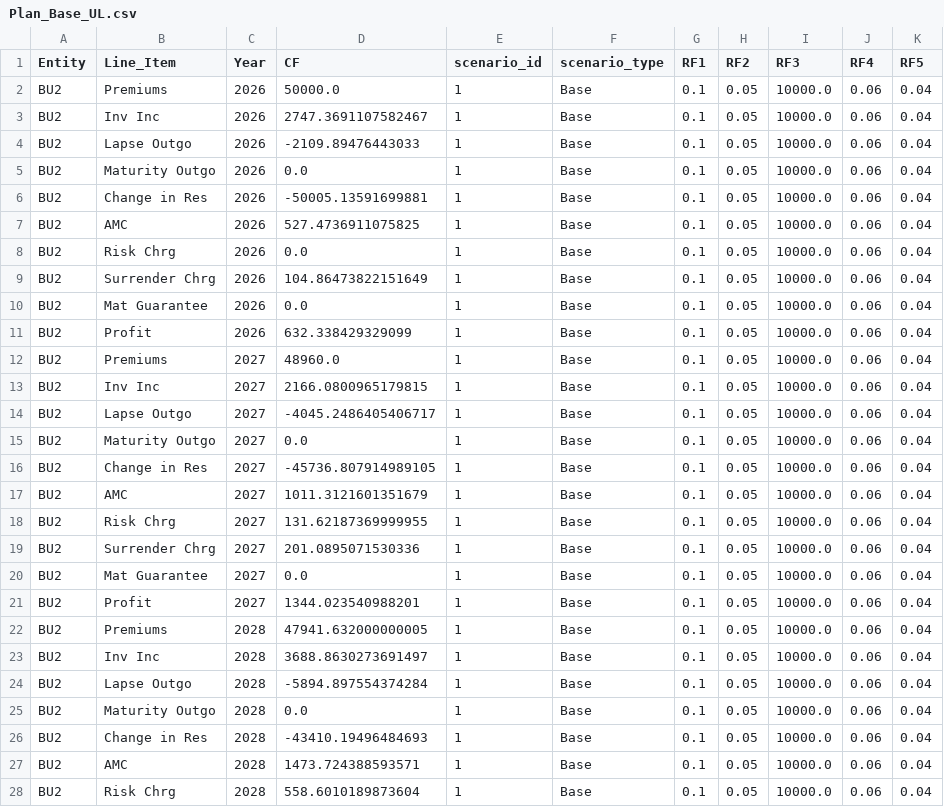
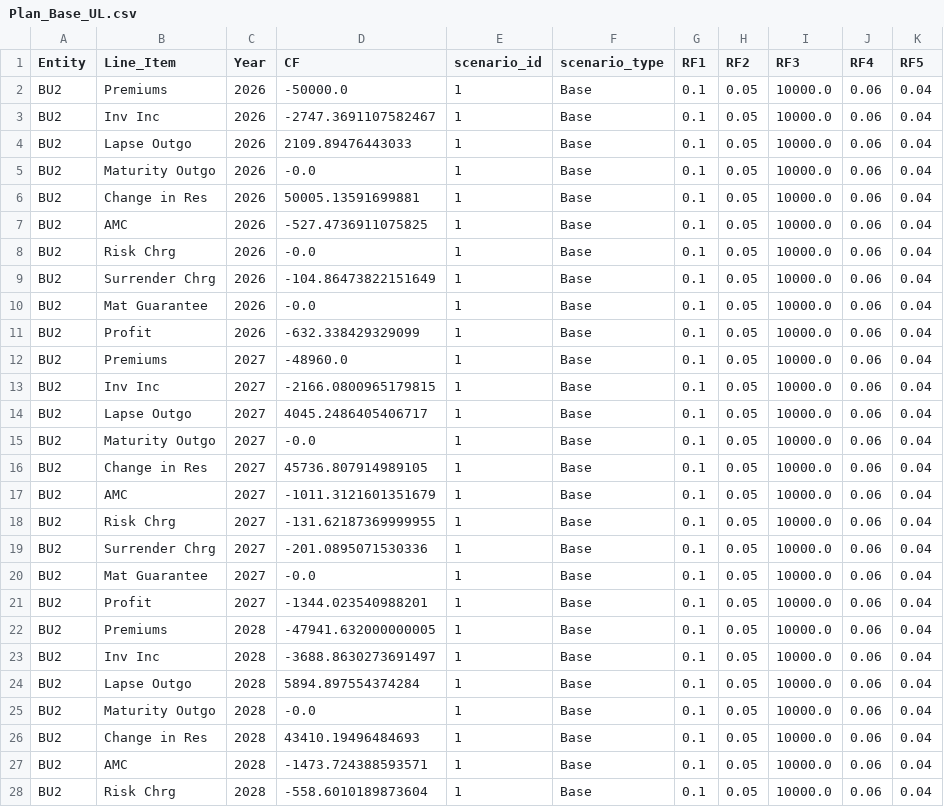
Before and after one commit to chelsee-ai/ai-forecasting, a CSV file: Plan_Base_UL.csv, drawn as a sheet; only a part is shown; the diff covers the shown part only; the diff names each change by its address in the sheet, - before the commit and + after, or states it on an @@ line.

Commit message:
Upload CSV from Colab

```diff
--- a/Plan_Base_UL.csv
+++ b/Plan_Base_UL.csv
-D2 (CF): 50000.0
+D2 (CF): -50000.0
-D3 (CF): 2747.3691107582467
+D3 (CF): -2747.3691107582467
-D4 (CF): -2109.89476443033
+D4 (CF): 2109.89476443033
-D5 (CF): 0.0
+D5 (CF): -0.0
-D6 (CF): -50005.13591699881
+D6 (CF): 50005.13591699881
-D7 (CF): 527.4736911075825
+D7 (CF): -527.4736911075825
-D8 (CF): 0.0
+D8 (CF): -0.0
-D9 (CF): 104.86473822151649
+D9 (CF): -104.86473822151649
-D10 (CF): 0.0
+D10 (CF): -0.0
-D11 (CF): 632.338429329099
+D11 (CF): -632.338429329099
-D12 (CF): 48960.0
+D12 (CF): -48960.0
-D13 (CF): 2166.0800965179815
+D13 (CF): -2166.0800965179815
-D14 (CF): -4045.2486405406717
+D14 (CF): 4045.2486405406717
-D15 (CF): 0.0
+D15 (CF): -0.0
-D16 (CF): -45736.807914989105
+D16 (CF): 45736.807914989105
-D17 (CF): 1011.3121601351679
+D17 (CF): -1011.3121601351679
-D18 (CF): 131.62187369999955
+D18 (CF): -131.62187369999955
-D19 (CF): 201.0895071530336
+D19 (CF): -201.0895071530336
-D20 (CF): 0.0
+D20 (CF): -0.0
-D21 (CF): 1344.023540988201
+D21 (CF): -1344.023540988201
-D22 (CF): 47941.632000000005
+D22 (CF): -47941.632000000005
-D23 (CF): 3688.8630273691497
+D23 (CF): -3688.8630273691497
-D24 (CF): -5894.897554374284
+D24 (CF): 5894.897554374284
-D25 (CF): 0.0
+D25 (CF): -0.0
-D26 (CF): -43410.19496484693
+D26 (CF): 43410.19496484693
-D27 (CF): 1473.724388593571
+D27 (CF): -1473.724388593571
-D28 (CF): 558.6010189873604
+D28 (CF): -558.6010189873604
```
Also changed, not shown: 43 edited cells elsewhere in this file.
